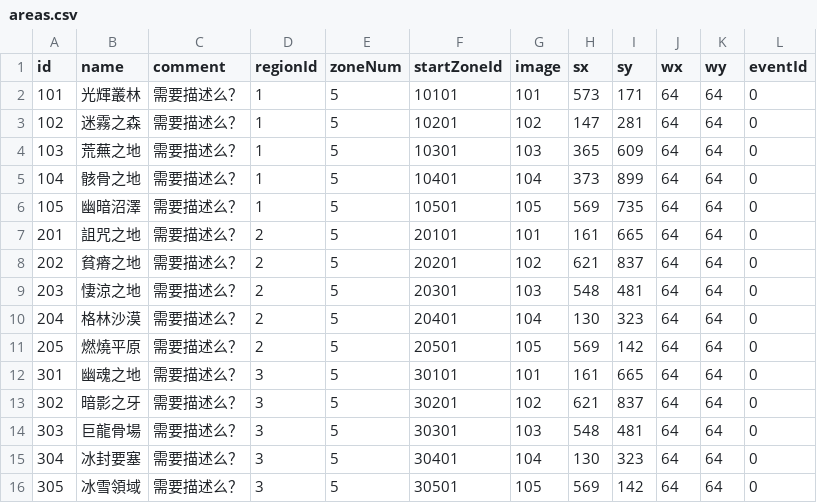
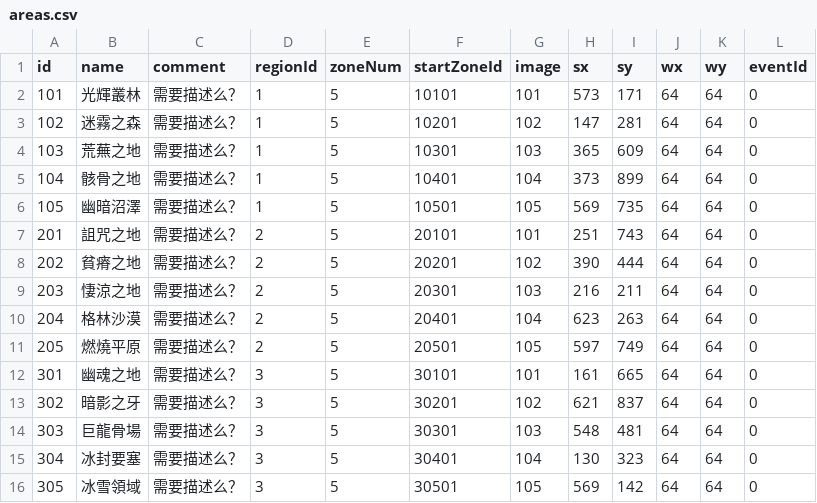
Before and after one commit to henyouqian/cdgm, a CSV file: data/areas.csv, drawn as a sheet.

```diff
--- a/data/areas.csv
+++ b/data/areas.csv
@@ -6,7 +6,7 @@ id,name,comment,regionId,zoneNum,startZoneId,image,sx,sy,wx,wy,eventId
 105,幽暗沼澤,需要描述么？,1,5,10501,105,569,735,64,64,0
-201,詛咒之地,需要描述么？,2,5,20101,101,161,665,64,64,0
-202,貧瘠之地,需要描述么？,2,5,20201,102,621,837,64,64,0
-203,悽涼之地,需要描述么？,2,5,20301,103,548,481,64,64,0
-204,格林沙漠,需要描述么？,2,5,20401,104,130,323,64,64,0
-205,燃燒平原,需要描述么？,2,5,20501,105,569,142,64,64,0
+201,詛咒之地,需要描述么？,2,5,20101,101,251,743,64,64,0
+202,貧瘠之地,需要描述么？,2,5,20201,102,390,444,64,64,0
+203,悽涼之地,需要描述么？,2,5,20301,103,216,211,64,64,0
+204,格林沙漠,需要描述么？,2,5,20401,104,623,263,64,64,0
+205,燃燒平原,需要描述么？,2,5,20501,105,597,749,64,64,0
 301,幽魂之地,需要描述么？,3,5,30101,101,161,665,64,64,0
```
Also changed, not shown: data/events.csv, data/items.csv, 36 other files.
